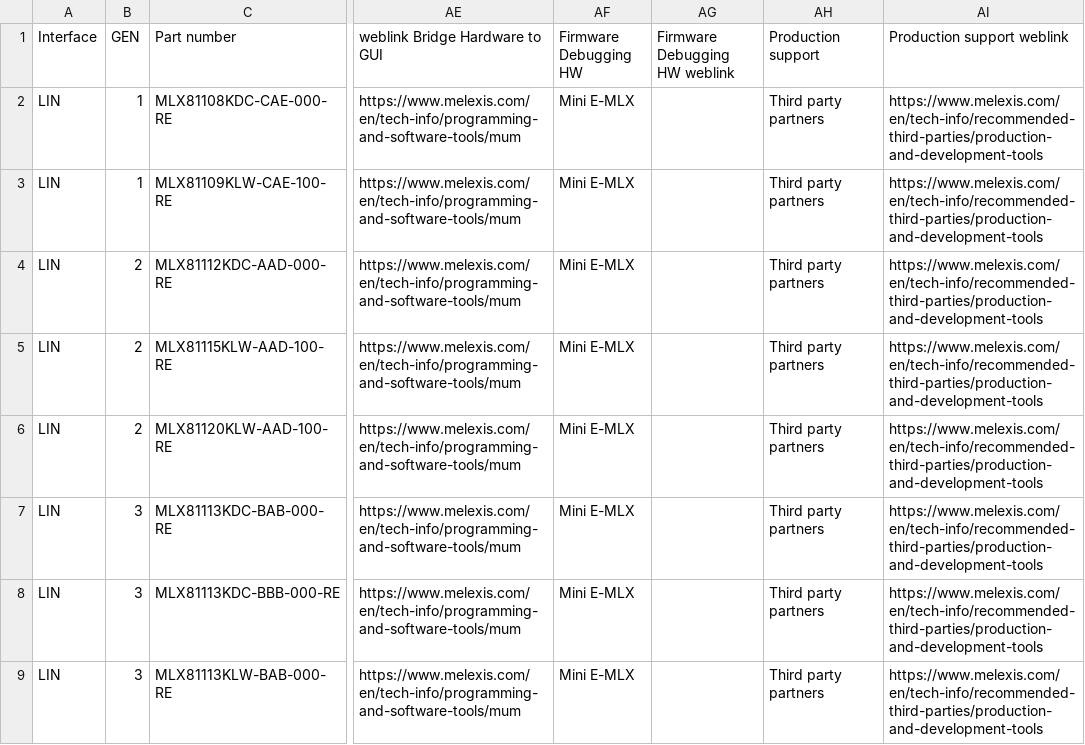
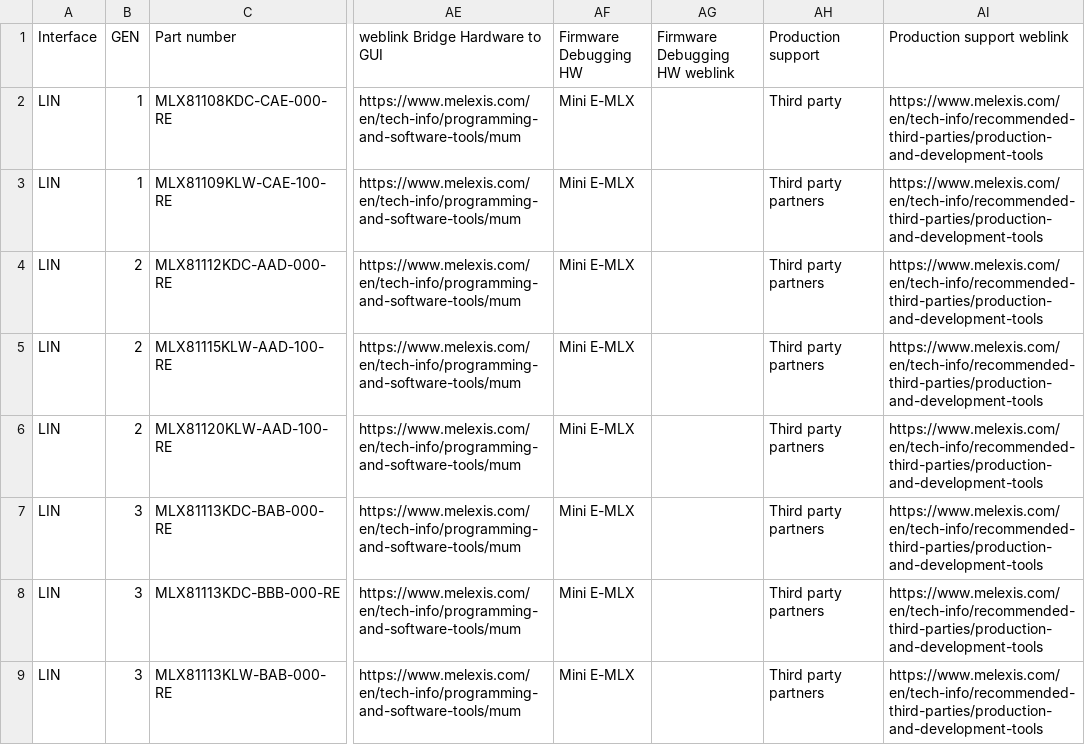
Before and after one commit to MelexisBC/Wizard---Smart-LED-Driver-ICs-Data, a CSV file: Smart-LED-Driver-ICs-Wizard-Data.csv, drawn as a sheet; only a part is shown, gaps mark what is left out; the diff names each change by its address in the sheet, - before the commit and + after, or states it on an @@ line.

Commit message:
Wizard - Smart LED driver ICs - Google sheet updated

```diff
--- a/Smart-LED-Driver-ICs-Wizard-Data.csv
+++ b/Smart-LED-Driver-ICs-Wizard-Data.csv
-AH2 (Production support): Third party partners
+AH2 (Production support): Third party
```
